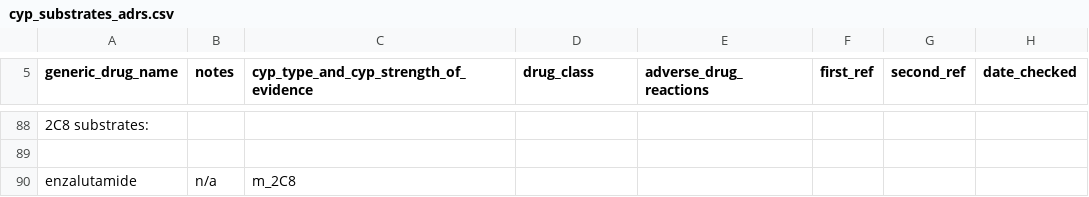
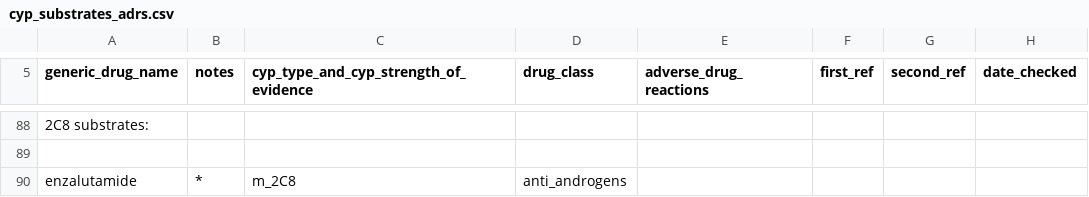
Before and after one commit to jhylin/Adverse_drug_reactions, a CSV file: cyp_substrates_adrs.csv, drawn as a sheet; only a part is shown, gaps mark what is left out; the diff covers the shown part only; the diff names each change by its address in the sheet, - before the commit and + after, or states it on an @@ line.

Commit message:
Adding enzalutamide adrs & note

```diff
--- a/cyp_substrates_adrs.csv
+++ b/cyp_substrates_adrs.csv
-B90 (notes): n/a
+B90 (notes): *
-D90 (drug_class): (empty)
+D90 (drug_class): anti_androgens
```
Also changed, not shown: 2 added rows elsewhere in this file, 1 other file.
